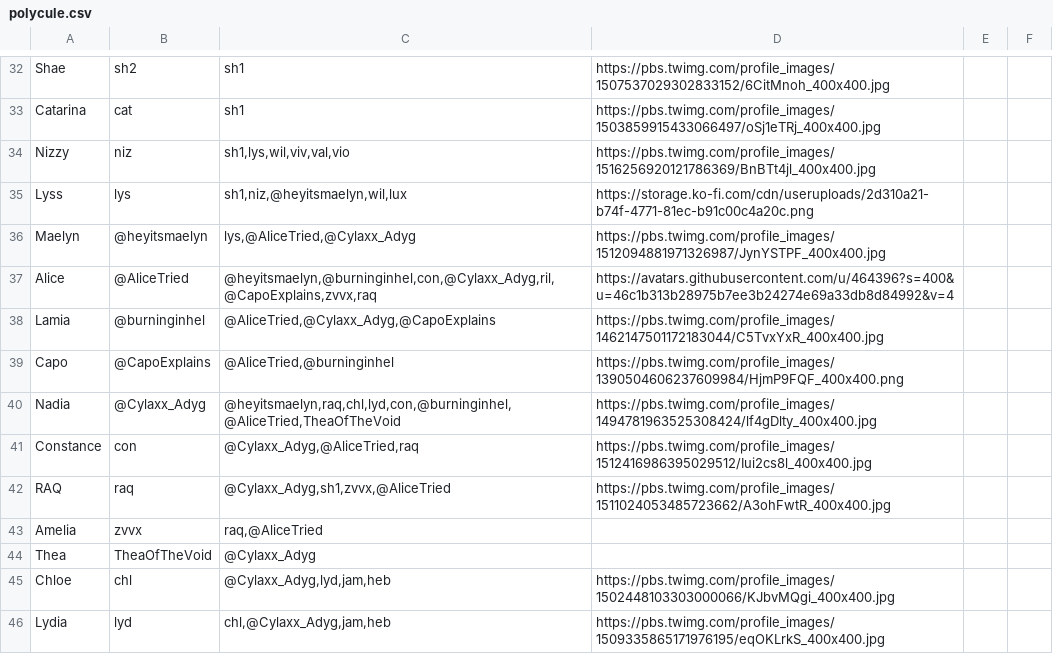
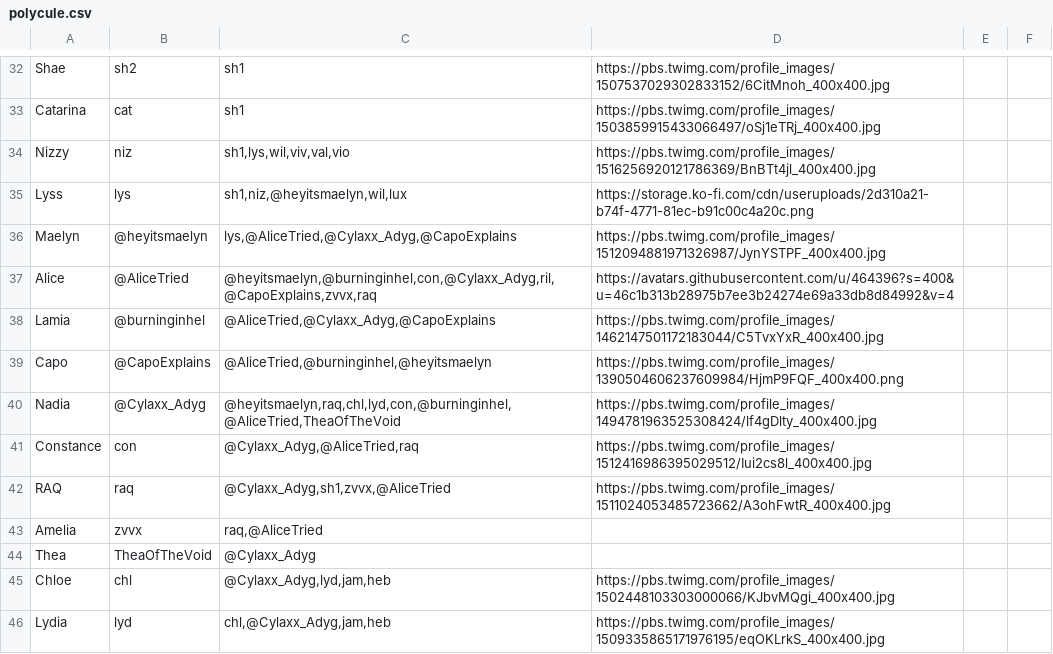
Before and after one commit to ThePolycule/ThePolycule, a CSV file: polycule.csv, drawn as a sheet; only a part is shown, gaps mark what is left out.

Commit message:
My boyfriend n girlfriend are dating

```diff
--- a/polycule.csv
+++ b/polycule.csv
@@ -35,6 +35,6 @@ Nizzy,niz,"sh1,lys,wil,viv,val,vio",https://pbs.twimg.com/profile_images/1516256
 Lyss,lys,"sh1,niz,@heyitsmaelyn,wil,lux",https://storage.ko-fi.com/cdn/useruploads/2d310a21-b74f-4771-81ec-b91c00c4a20c.png
-Maelyn,@heyitsmaelyn,"lys,@AliceTried,@Cylaxx_Adyg",https://pbs.twimg.com/profile_images/1512094881971326987/JynYSTPF_400x400.jpg
+Maelyn,@heyitsmaelyn,"lys,@AliceTried,@Cylaxx_Adyg,@CapoExplains",https://pbs.twimg.com/profile_images/1512094881971326987/JynYSTPF_400x400.jpg
 Alice,@AliceTried,"@heyitsmaelyn,@burninginhel,con,@Cylaxx_Adyg,ril,@CapoExplains,zvvx,raq",https://avatars.githubusercontent.com/u/464396?s=400&u=46c1b313b28975b7ee3b24274e69a33db8d84992&v=4
 Lamia,@burninginhel,"@AliceTried,@Cylaxx_Adyg,@CapoExplains",https://pbs.twimg.com/profile_images/1462147501172183044/C5TvxYxR_400x400.jpg
-Capo,@CapoExplains,"@AliceTried,@burninginhel",https://pbs.twimg.com/profile_images/1390504606237609984/HjmP9FQF_400x400.png
+Capo,@CapoExplains,"@AliceTried,@burninginhel,@heyitsmaelyn",https://pbs.twimg.com/profile_images/1390504606237609984/HjmP9FQF_400x400.png
 Nadia,@Cylaxx_Adyg,"@heyitsmaelyn,raq,chl,lyd,con,@burninginhel,@AliceTried,TheaOfTheVoid",https://pbs.twimg.com/profile_images/1494781963525308424/lf4gDlty_400x400.jpg
```
